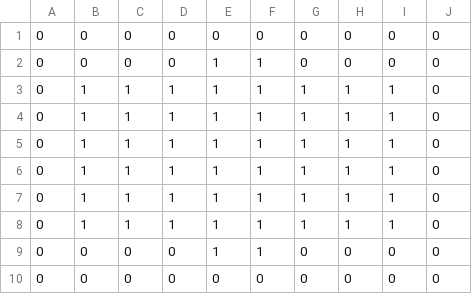
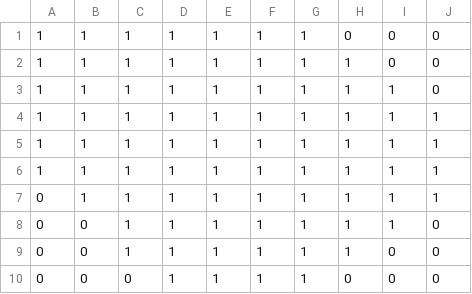
Before and after one commit to yu-ki00/GameAssignment, a CSV file: Game/Data/CSV/TilePath.csv, drawn as a sheet.

```diff
--- a/Game/Data/CSV/TilePath.csv
+++ b/Game/Data/CSV/TilePath.csv
@@ -1,10 +1,10 @@
-0,0,0,0,0,0,0,0,0,0
-0,0,0,0,1,1,0,0,0,0
-0,1,1,1,1,1,1,1,1,0
-0,1,1,1,1,1,1,1,1,0
-0,1,1,1,1,1,1,1,1,0
-0,1,1,1,1,1,1,1,1,0
-0,1,1,1,1,1,1,1,1,0
-0,1,1,1,1,1,1,1,1,0
-0,0,0,0,1,1,0,0,0,0
-0,0,0,0,0,0,0,0,0,0
+1,1,1,1,1,1,1,0,0,0
+1,1,1,1,1,1,1,1,0,0
+1,1,1,1,1,1,1,1,1,0
+1,1,1,1,1,1,1,1,1,1
+1,1,1,1,1,1,1,1,1,1
+1,1,1,1,1,1,1,1,1,1
+0,1,1,1,1,1,1,1,1,1
+0,0,1,1,1,1,1,1,1,0
+0,0,1,1,1,1,1,1,0,0
+0,0,0,1,1,1,1,0,0,0
```
Also changed, not shown: 27 other files.
